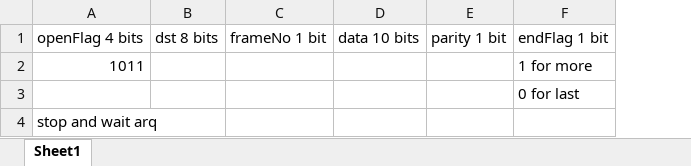
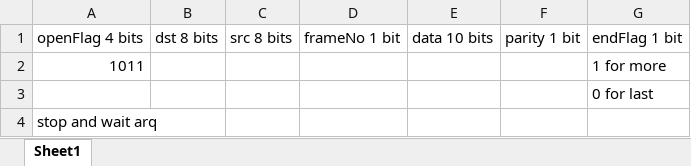
Before and after one commit to eXitHere/DATA_COMMUNICATIONS_Final_Project, an Excel workbook: ProtocolAndFM/FrameDesign.xlsx, sheet Sheet1, drawn as a sheet; values as stored, in another font and other column widths than the file's, no borders; the diff names each change by its address in the sheet, - before the commit and + after, or states it on an @@ line.

Commit message:
Change frame design + Trasmitter CodeV1

```diff
--- a/ProtocolAndFM/FrameDesign.xlsx (sheet Sheet1)
+++ b/ProtocolAndFM/FrameDesign.xlsx (sheet Sheet1)
+column C, row 1: src 8 bits
```
Also changed, not shown: 3 other files.
